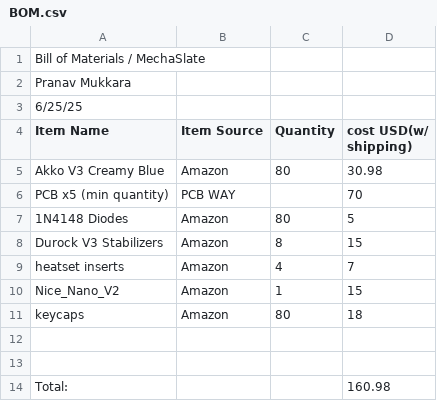
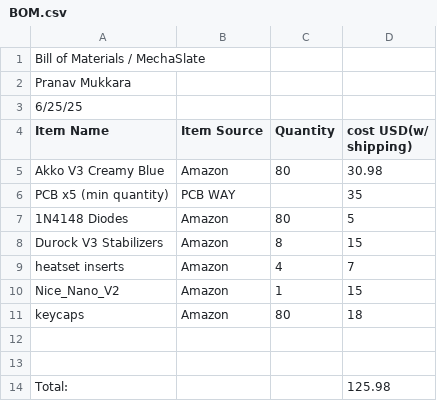
Before and after one commit to Pnav22/MechaSlate, a CSV file: BOM.csv, drawn as a sheet.

Commit message:
Update BOM.csv

```diff
--- a/BOM.csv
+++ b/BOM.csv
@@ -5,3 +5,3 @@ Item Name,Item Source,Quantity,cost USD(w/ shipping)
 Akko V3 Creamy Blue,Amazon,80,30.98
-PCB x5 (min quantity),PCB WAY,,70
+PCB x5 (min quantity),PCB WAY,,35
 1N4148 Diodes ,Amazon,80,5
@@ -13,2 +13,2 @@ keycaps,Amazon,80,18
 ,,,
-Total:,,,160.98
+Total:,,,125.98
```
